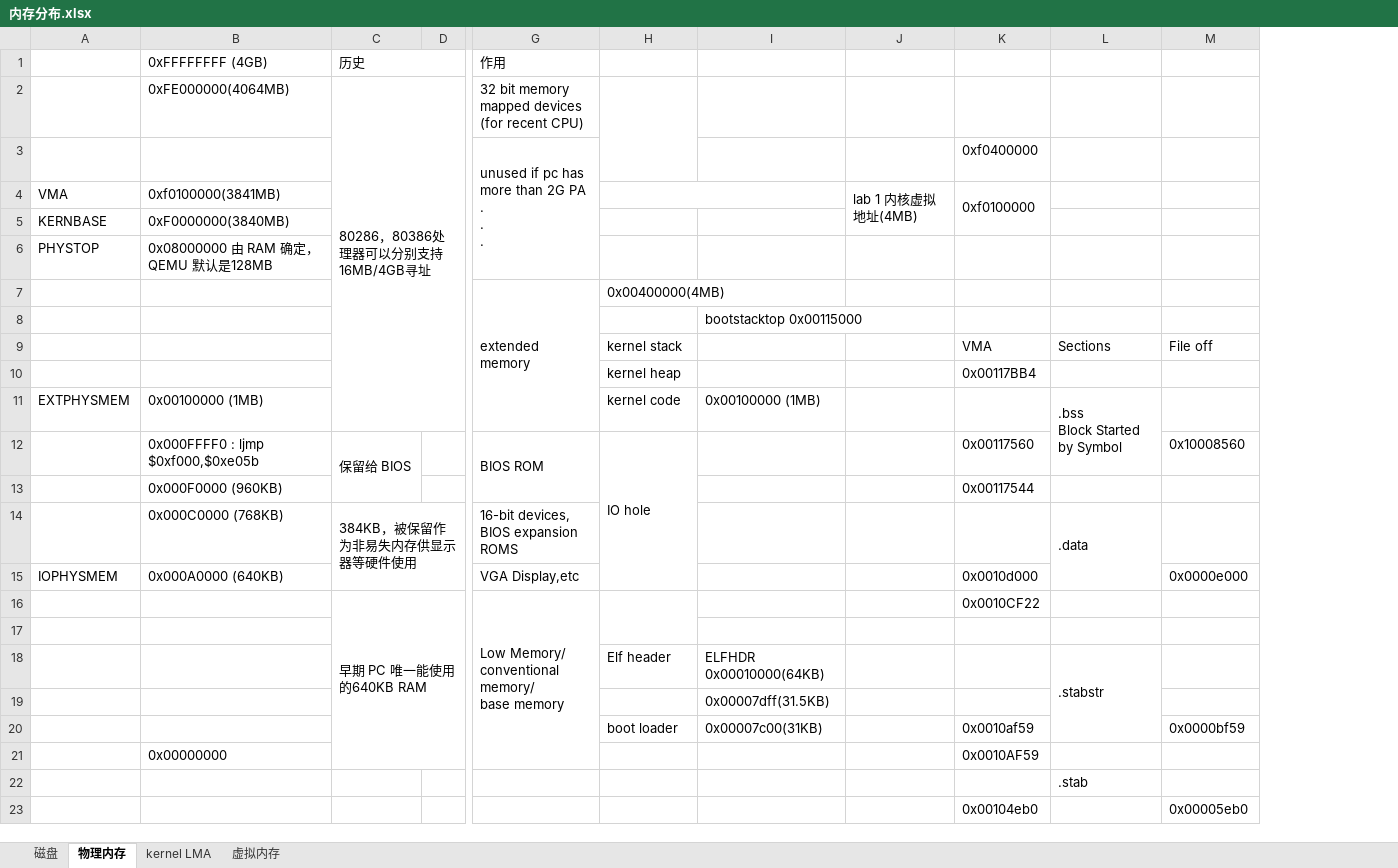
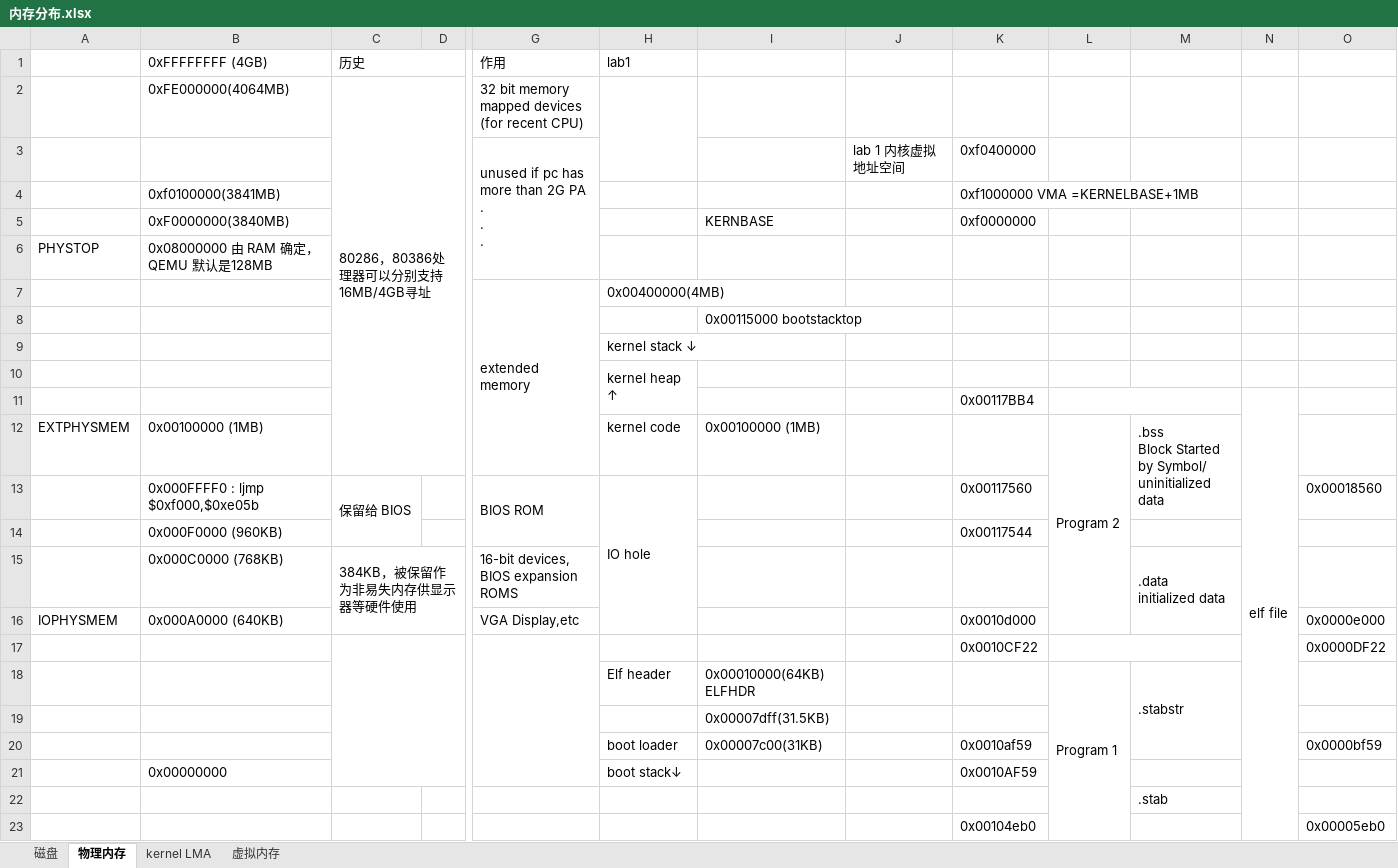
Before and after one commit to libinyl/6828, an Excel workbook: files/内存分布.xlsx, sheet 物理内存, drawn as a sheet; only a part is shown, gaps mark what is left out; values as stored, in another font and other column widths than the file's, no cell formats; charts and pictures not drawn; removed rows and columns are numbered as before the commit, all else as after; rows hold the shown columns only; ↵ is a line break in a cell; the diff covers the shown part only; the diff names each change by its address in the sheet, - before the commit and + after, or states it on an @@ line.

Commit message:
update graph

```diff
--- a/files/内存分布.xlsx (sheet 物理内存)
+++ b/files/内存分布.xlsx (sheet 物理内存)
-column J, empty
+column J, row 3: lab 1 内核虚拟地址空间
+column L, rows 12-18: Program 2 |  |  |  |  |  | Program 1
+column N, empty
-H1: (empty)
+H1: lab1
-row 4: VMA | 0xf0100000(3841MB) |  |  |  |  |  | lab 1 内核虚拟地址(4MB) | 0xf0100000
-row 5: KERNBASE | 0xF0000000(3840MB)
+row 4:  | 0xf0100000(3841MB) |  |  |  |  |  |  | 0xf1000000 VMA =KERNELBASE+1MB
+row 5:  | 0xF0000000(3840MB) |  |  |  |  | KERNBASE |  | 0xf0000000
-I8: bootstacktop 0x00115000
+I8: 0x00115000 bootstacktop
-row 9:  |  |  |  |  | kernel stack |  |  | VMA | Sections | File off
-row 10:  |  |  |  |  | kernel heap |  |  | 0x00117BB4
+row 9:  |  |  |  |  | kernel stack ↓
+row 10:  |  |  |  |  | kernel heap ↑
+row 11:  |  |  |  |  |  |  |  | 0x00117BB4 |  |  | elf file
-M12: .bss ↵ Block Started by Symbol
+M12: .bss ↵ Block Started by Symbol/ ↵ uninitialized data
-O13: 0x10008560
+O13: 0x00018560
-M15: .data
+M15: .data ↵ initialized data
-row 16:  |  | 早期 PC 唯一能使用的640KB RAM |  | Low Memory/ ↵ conventional memory/ ↵ base memory |  |  |  | 0x0010CF22
+C17:D21 merged
+G17:G21 merged
-row 17: (empty)
+row 17:  |  |  |  |  |  |  |  | 0x0010CF22 |  |  |  | 0x0000DF22
-I18: ELFHDR 0x00010000(64KB)
+I18: 0x00010000(64KB) ELFHDR
-H21 (lab1): (empty)
+H21 (lab1): boot stack↓
```
Also changed, not shown: 25 added rows and 5 edited cells elsewhere in this sheet, cell formats, charts or pictures.
